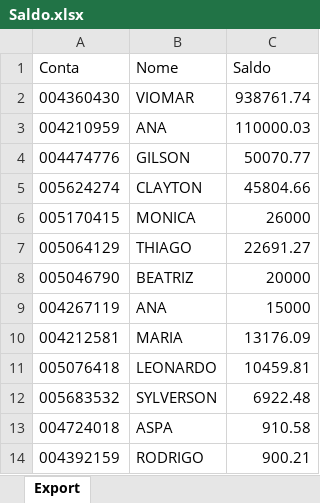
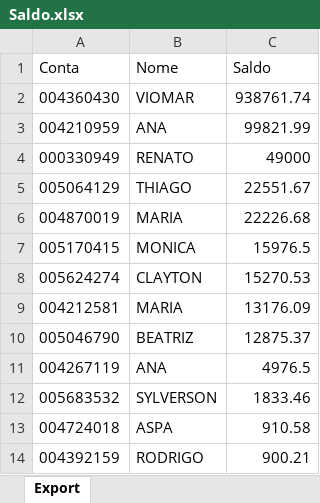
Before and after one commit to bluemetrixgit/Mesa_de_operacao, an Excel workbook: Saldo.xlsx, sheet Export, drawn as a sheet; only a part is shown; values as stored, in another font and other column widths than the file's, no borders; removed rows and columns are numbered as before the commit, all else as after; the diff names each change by its address in the sheet, - before the commit and + after, or states it on an @@ line.

Commit message:
Add files via upload

```diff
--- a/Saldo.xlsx (sheet Export)
+++ b/Saldo.xlsx (sheet Export)
-C3 (Saldo): 110000.03
+C3 (Saldo): 99821.99
-row 4: 004474776 | GILSON | 50070.77
-row 5: 005624274 | CLAYTON | 45804.66
-row 6: 005170415 | MONICA | 26000
+row 4: 000330949 | RENATO | 49000
-C5 (Saldo): 22691.27
+C5 (Saldo): 22551.67
-row 8: 005046790 | BEATRIZ | 20000
-row 9: 004267119 | ANA | 15000
+row 6: 004870019 | MARIA | 22226.68
+row 7: 005170415 | MONICA | 15976.5
+row 8: 005624274 | CLAYTON | 15270.53
-row 11: 005076418 | LEONARDO | 10459.81
+row 10: 005046790 | BEATRIZ | 12875.37
+row 11: 004267119 | ANA | 4976.5
-C12 (Saldo): 6922.48
+C12 (Saldo): 1833.46
```
